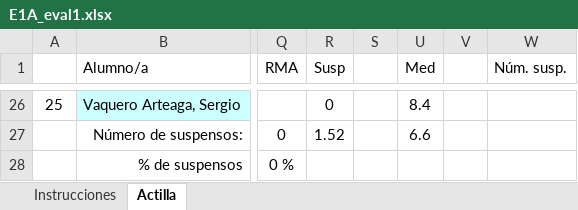
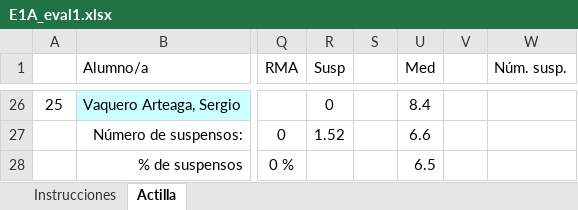
Before and after one commit to eolivaresabcd/sapere_aude, an Excel workbook: matematicas_1ESOA/notas/E1A_eval1.xlsx, sheet Actilla, drawn as a sheet; only a part is shown, gaps mark what is left out; values as stored, in another font and other column widths than the file's, no borders; conditional formats not drawn; the diff names each change by its address in the sheet, - before the commit and + after, or states it on an @@ line.

Commit message:
metida nota media clase E1A a excel primera evaluación

```diff
--- a/matematicas_1ESOA/notas/E1A_eval1.xlsx (sheet Actilla)
+++ b/matematicas_1ESOA/notas/E1A_eval1.xlsx (sheet Actilla)
-U28 (Med): (empty)
+U28 (Med): 6.5
```
Also changed, not shown: 1 other file.
